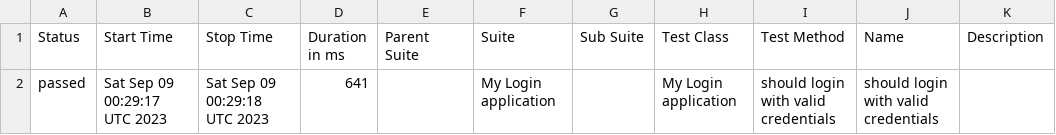
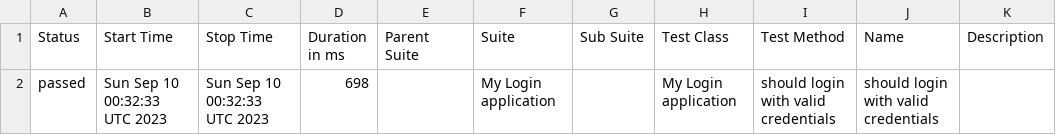
Before and after one commit to nanlabs/automation-seed, a CSV file: docs/data/suites.csv, drawn as a sheet.

```diff
--- a/docs/data/suites.csv
+++ b/docs/data/suites.csv
@@ -1,2 +1,2 @@
 "Status","Start Time","Stop Time","Duration in ms","Parent Suite","Suite","Sub Suite","Test Class","Test Method","Name","Description"
-"passed","Sat Sep 09 00:29:17 UTC 2023","Sat Sep 09 00:29:18 UTC 2023","641","","My Login application","","My Login application","should login with valid credentials","should login with valid credentials",""
+"passed","Sun Sep 10 00:32:33 UTC 2023","Sun Sep 10 00:32:33 UTC 2023","698","","My Login application","","My Login application","should login with valid credentials","should login with valid credentials",""
```
Also changed, not shown: 36 other files.
